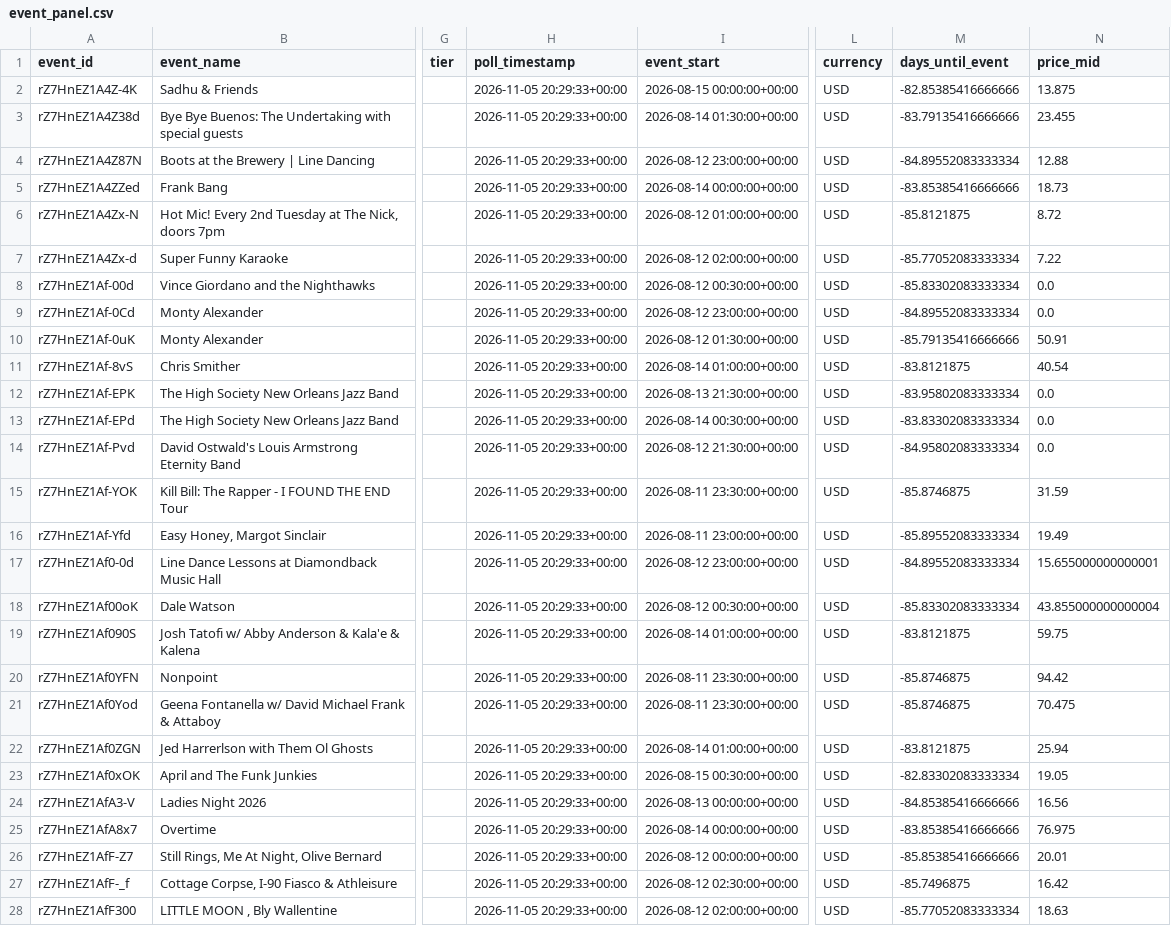
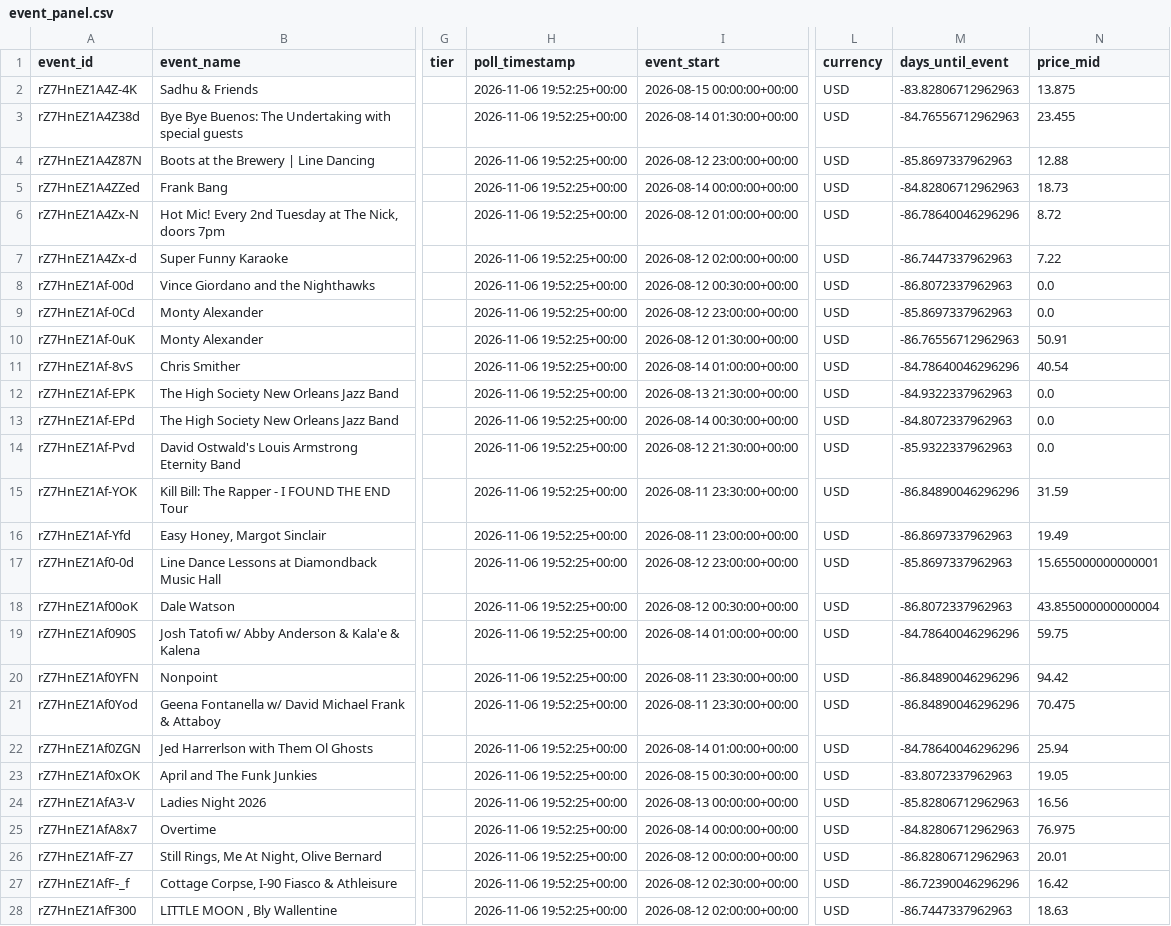
Before and after one commit to nikitarao19/price-of-demand, a CSV file: data/processed/event_panel.csv, drawn as a sheet; only a part is shown, gaps mark what is left out; the diff covers the shown part only; the diff names each change by its address in the sheet, - before the commit and + after, or states it on an @@ line.

```diff
--- a/data/processed/event_panel.csv
+++ b/data/processed/event_panel.csv
-H2:H28 (poll_timestamp): 2026-11-05 20:29:33+00:00
+H2:H28 (poll_timestamp): 2026-11-06 19:52:25+00:00
-M2 (days_until_event): -82.85385416666666
+M2 (days_until_event): -83.82806712962963
-M3 (days_until_event): -83.79135416666666
+M3 (days_until_event): -84.76556712962963
-M4 (days_until_event): -84.89552083333334
+M4 (days_until_event): -85.8697337962963
-M5 (days_until_event): -83.85385416666666
+M5 (days_until_event): -84.82806712962963
-M6 (days_until_event): -85.8121875
+M6 (days_until_event): -86.78640046296296
-M7 (days_until_event): -85.77052083333334
+M7 (days_until_event): -86.7447337962963
-M8 (days_until_event): -85.83302083333334
+M8 (days_until_event): -86.8072337962963
-M9 (days_until_event): -84.89552083333334
+M9 (days_until_event): -85.8697337962963
-M10 (days_until_event): -85.79135416666666
+M10 (days_until_event): -86.76556712962963
-M11 (days_until_event): -83.8121875
+M11 (days_until_event): -84.78640046296296
-M12 (days_until_event): -83.95802083333334
+M12 (days_until_event): -84.9322337962963
-M13 (days_until_event): -83.83302083333334
+M13 (days_until_event): -84.8072337962963
-M14 (days_until_event): -84.95802083333334
+M14 (days_until_event): -85.9322337962963
-M15 (days_until_event): -85.8746875
+M15 (days_until_event): -86.84890046296296
-M16 (days_until_event): -85.89552083333334
+M16 (days_until_event): -86.8697337962963
-M17 (days_until_event): -84.89552083333334
+M17 (days_until_event): -85.8697337962963
-M18 (days_until_event): -85.83302083333334
+M18 (days_until_event): -86.8072337962963
-M19 (days_until_event): -83.8121875
+M19 (days_until_event): -84.78640046296296
-M20:M21 (days_until_event): -85.8746875
+M20:M21 (days_until_event): -86.84890046296296
-M22 (days_until_event): -83.8121875
+M22 (days_until_event): -84.78640046296296
-M23 (days_until_event): -82.83302083333334
+M23 (days_until_event): -83.8072337962963
-M24 (days_until_event): -84.85385416666666
+M24 (days_until_event): -85.82806712962963
-M25 (days_until_event): -83.85385416666666
+M25 (days_until_event): -84.82806712962963
-M26 (days_until_event): -85.85385416666666
+M26 (days_until_event): -86.82806712962963
-M27 (days_until_event): -85.7496875
+M27 (days_until_event): -86.72390046296296
-M28 (days_until_event): -85.77052083333334
+M28 (days_until_event): -86.7447337962963
```
Also changed, not shown: 146 edited cells elsewhere in this file.
